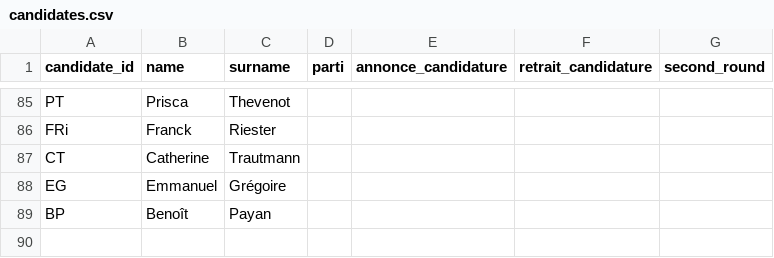
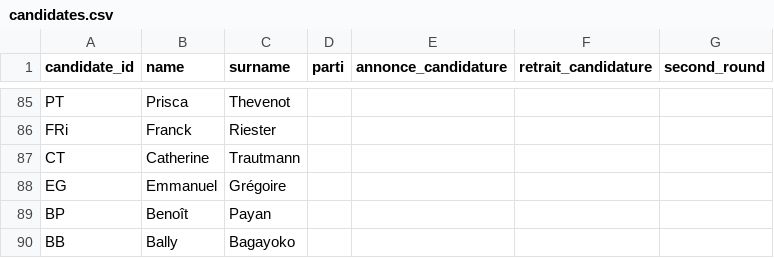
Before and after one commit to MieuxVoter/mj-database-2027, a CSV file: candidates.csv, drawn as a sheet; only a part is shown, gaps mark what is left out; the diff names each change by its address in the sheet, - before the commit and + after, or states it on an @@ line.

```diff
--- a/candidates.csv
+++ b/candidates.csv
+row 90: BB | Bally | Bagayoko
```
Also changed, not shown: polls.csv, 1 other file.
